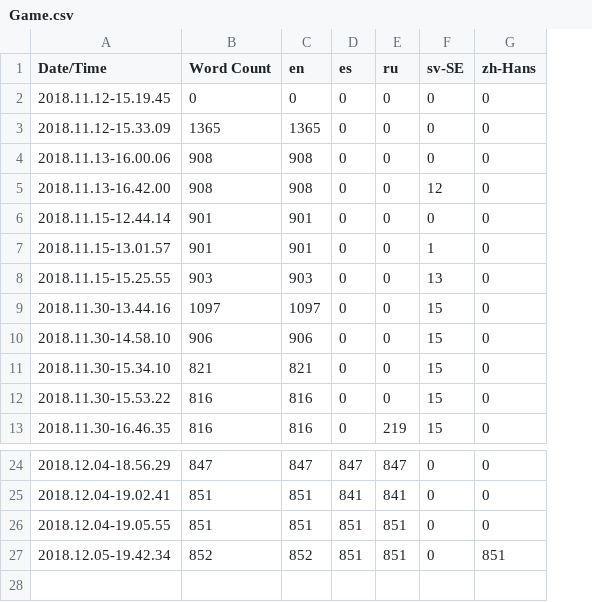
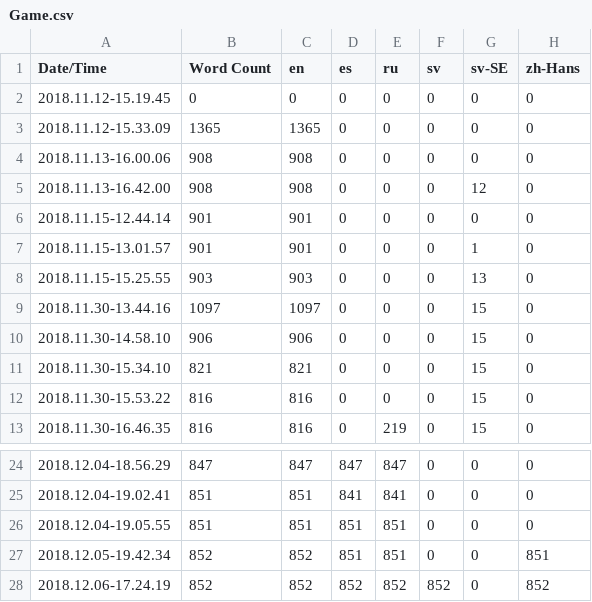
Before and after one commit to engstrandmx/TAG, a CSV file: Content/Localization/Game/Game.csv, drawn as a sheet; only a part is shown, gaps mark what is left out; the diff names each change by its address in the sheet, - before the commit and + after, or states it on an @@ line.

```diff
--- a/Content/Localization/Game/Game.csv
+++ b/Content/Localization/Game/Game.csv
+column F (sv), rows 2-13: all 0; rows 24-27: all 0
+row 28: 2018.12.06-17.24.19 | 852 | 852 | 852 | 852 | 852 | 0 | 852
```
Also changed, not shown: 20 other files.
